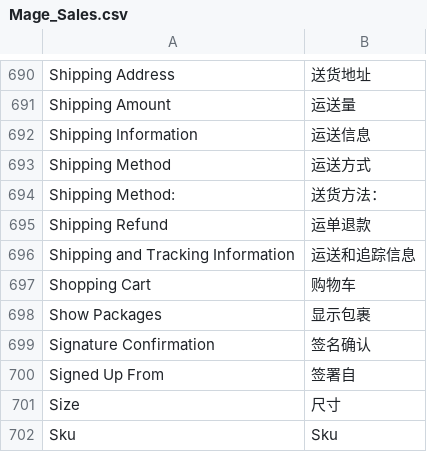
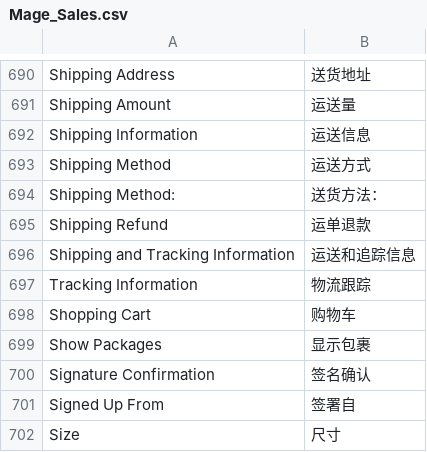
Before and after one commit to noyalin/spalding, a CSV file: app/locale/zh_CN/Mage_Sales.csv, drawn as a sheet; only a part is shown, gaps mark what is left out; the shorter side is filled out with more unchanged rows.

```diff
--- a/app/locale/zh_CN/Mage_Sales.csv
+++ b/app/locale/zh_CN/Mage_Sales.csv
@@ -696,2 +696,3 @@
 "Shipping and Tracking Information","运送和追踪信息"
+"Tracking Information","物流跟踪"
 "Shopping Cart","购物车"
```
Also changed, not shown: 2 other files.
